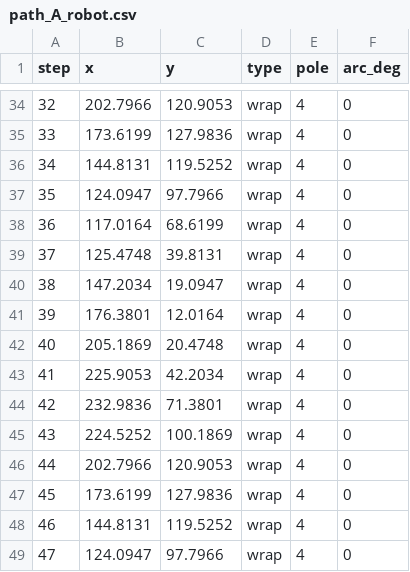
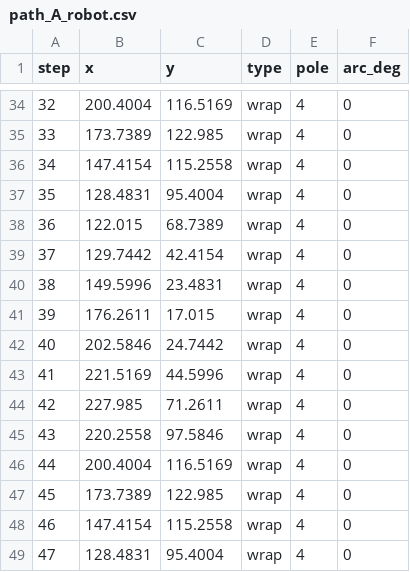
Before and after one commit to Auroaruora/robot_final, a CSV file: path_A_robot.csv, drawn as a sheet; only a part is shown, gaps mark what is left out; the diff covers the shown part only.

```diff
--- a/path_A_robot.csv
+++ b/path_A_robot.csv
@@ -34,16 +34,16 @@ step,x,y,type,pole,arc_deg
-32,202.7966,120.9053,wrap,4,0
-33,173.6199,127.9836,wrap,4,0
-34,144.8131,119.5252,wrap,4,0
-35,124.0947,97.7966,wrap,4,0
-36,117.0164,68.6199,wrap,4,0
-37,125.4748,39.8131,wrap,4,0
-38,147.2034,19.0947,wrap,4,0
-39,176.3801,12.0164,wrap,4,0
-40,205.1869,20.4748,wrap,4,0
-41,225.9053,42.2034,wrap,4,0
-42,232.9836,71.3801,wrap,4,0
-43,224.5252,100.1869,wrap,4,0
-44,202.7966,120.9053,wrap,4,0
-45,173.6199,127.9836,wrap,4,0
-46,144.8131,119.5252,wrap,4,0
-47,124.0947,97.7966,wrap,4,0
+32,200.4004,116.5169,wrap,4,0
+33,173.7389,122.985,wrap,4,0
+34,147.4154,115.2558,wrap,4,0
+35,128.4831,95.4004,wrap,4,0
+36,122.015,68.7389,wrap,4,0
+37,129.7442,42.4154,wrap,4,0
+38,149.5996,23.4831,wrap,4,0
+39,176.2611,17.015,wrap,4,0
+40,202.5846,24.7442,wrap,4,0
+41,221.5169,44.5996,wrap,4,0
+42,227.985,71.2611,wrap,4,0
+43,220.2558,97.5846,wrap,4,0
+44,200.4004,116.5169,wrap,4,0
+45,173.7389,122.985,wrap,4,0
+46,147.4154,115.2558,wrap,4,0
+47,128.4831,95.4004,wrap,4,0
```
Also changed, not shown: 71 edited cells elsewhere in this file, path_A.csv, path_B.csv, 7 other files.
